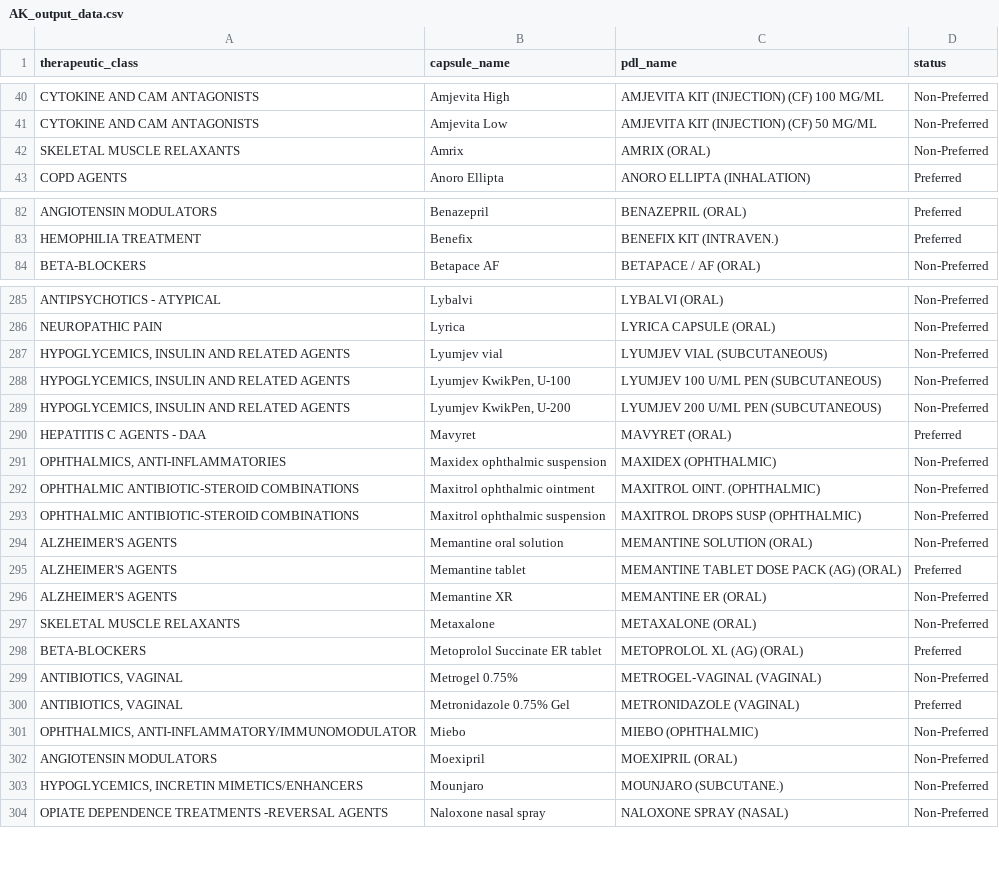
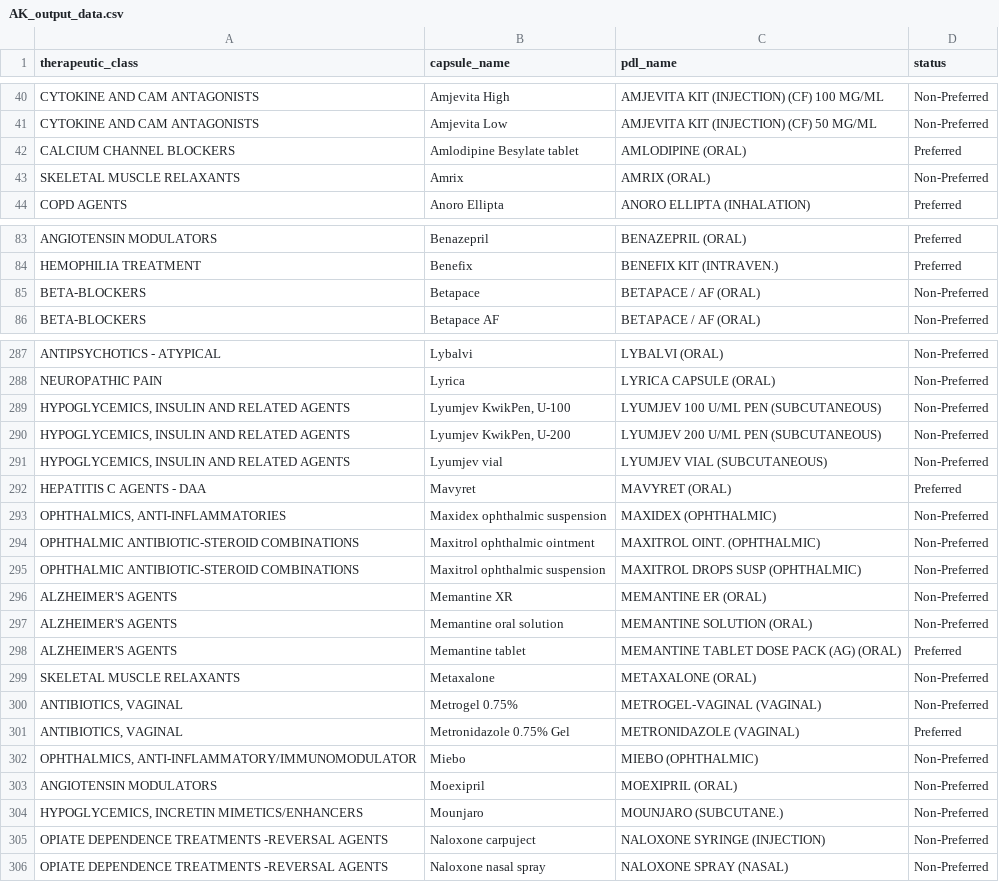
Before and after one commit to hgarrison-artia/PDL_Scraper, a CSV file: AK/AK_output_data.csv, drawn as a sheet; only a part is shown, gaps mark what is left out; the diff covers the shown part only.

```diff
--- a/AK/AK_output_data.csv
+++ b/AK/AK_output_data.csv
@@ -41,2 +41,3 @@ CYTOKINE AND CAM ANTAGONISTS,Amjevita High,AMJEVITA KIT (INJECTION) (CF) 100 MG/
 CYTOKINE AND CAM ANTAGONISTS,Amjevita Low,AMJEVITA KIT (INJECTION) (CF) 50 MG/ML,Non-Preferred
+CALCIUM CHANNEL BLOCKERS,Amlodipine Besylate tablet,AMLODIPINE (ORAL),Preferred
 SKELETAL MUSCLE RELAXANTS,Amrix,AMRIX (ORAL),Non-Preferred
@@ -83,2 +84,3 @@ ANGIOTENSIN MODULATORS,Benazepril,BENAZEPRIL (ORAL),Preferred
 HEMOPHILIA TREATMENT,Benefix,BENEFIX KIT (INTRAVEN.),Preferred
+BETA-BLOCKERS,Betapace,BETAPACE / AF (ORAL),Non-Preferred
 BETA-BLOCKERS,Betapace AF,BETAPACE / AF (ORAL),Non-Preferred
@@ -286,5 +288,5 @@ ANTIPSYCHOTICS - ATYPICAL,Lybalvi,LYBALVI (ORAL),Non-Preferred
 NEUROPATHIC PAIN,Lyrica,LYRICA CAPSULE (ORAL),Non-Preferred
-"HYPOGLYCEMICS, INSULIN AND RELATED AGENTS",Lyumjev vial,LYUMJEV VIAL (SUBCUTANEOUS),Non-Preferred
 "HYPOGLYCEMICS, INSULIN AND RELATED AGENTS","Lyumjev KwikPen, U-100",LYUMJEV 100 U/ML PEN (SUBCUTANEOUS),Non-Preferred
 "HYPOGLYCEMICS, INSULIN AND RELATED AGENTS","Lyumjev KwikPen, U-200",LYUMJEV 200 U/ML PEN (SUBCUTANEOUS),Non-Preferred
+"HYPOGLYCEMICS, INSULIN AND RELATED AGENTS",Lyumjev vial,LYUMJEV VIAL (SUBCUTANEOUS),Non-Preferred
 HEPATITIS C AGENTS - DAA,Mavyret,MAVYRET (ORAL),Preferred
@@ -293,7 +295,6 @@ OPHTHALMIC ANTIBIOTIC-STEROID COMBINATIONS,Maxitrol ophthalmic ointment,MAXITROL
 OPHTHALMIC ANTIBIOTIC-STEROID COMBINATIONS,Maxitrol ophthalmic suspension,MAXITROL DROPS SUSP (OPHTHALMIC),Non-Preferred
+ALZHEIMER'S AGENTS,Memantine XR,MEMANTINE ER (ORAL),Non-Preferred
 ALZHEIMER'S AGENTS,Memantine oral solution,MEMANTINE SOLUTION (ORAL),Non-Preferred
 ALZHEIMER'S AGENTS,Memantine tablet,MEMANTINE TABLET DOSE PACK (AG) (ORAL),Preferred
-ALZHEIMER'S AGENTS,Memantine XR,MEMANTINE ER (ORAL),Non-Preferred
 SKELETAL MUSCLE RELAXANTS,Metaxalone,METAXALONE (ORAL),Non-Preferred
-BETA-BLOCKERS,Metoprolol Succinate ER tablet,METOPROLOL XL (AG) (ORAL),Preferred
 "ANTIBIOTICS, VAGINAL",Metrogel 0.75%,METROGEL-VAGINAL (VAGINAL),Non-Preferred
@@ -303,2 +304,3 @@ ANGIOTENSIN MODULATORS,Moexipril,MOEXIPRIL (ORAL),Non-Preferred
 "HYPOGLYCEMICS, INCRETIN MIMETICS/ENHANCERS",Mounjaro,MOUNJARO (SUBCUTANE.),Non-Preferred
+OPIATE DEPENDENCE TREATMENTS -REVERSAL AGENTS,Naloxone carpuject,NALOXONE SYRINGE (INJECTION),Non-Preferred
 OPIATE DEPENDENCE TREATMENTS -REVERSAL AGENTS,Naloxone nasal spray,NALOXONE SPRAY (NASAL),Non-Preferred
```
Also changed, not shown: 22 moved rows elsewhere in this file, AK/AK_data.csv, AK/AK_skipped_data.csv, 34 other files.
